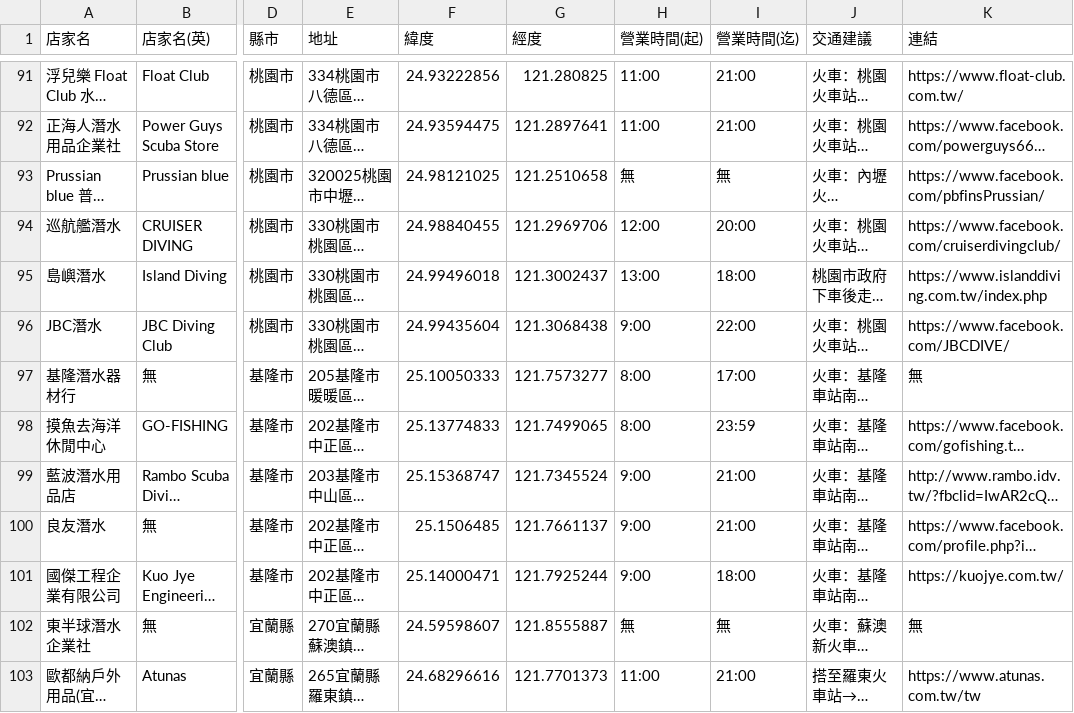
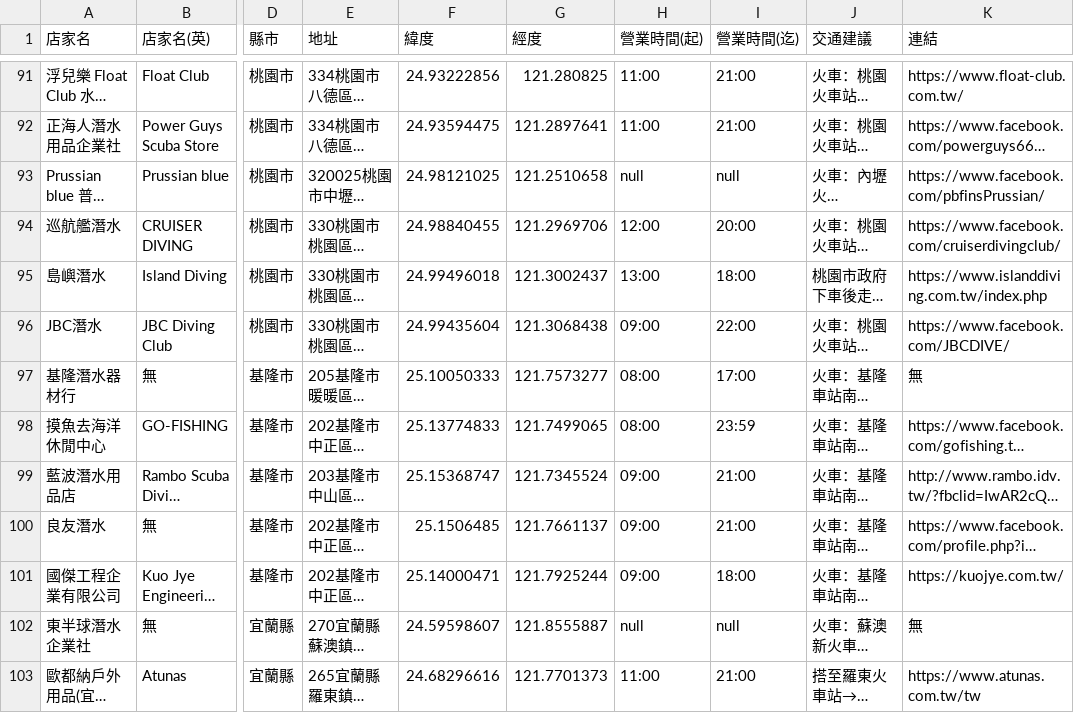
Before and after one commit to chiaoshin/team_project2, a CSV file: 整理/地圖打點資料/全台潛水用品店/潛水用品店.csv, drawn as a sheet; only a part is shown, gaps mark what is left out; long unchanged cells end in …; the diff covers the shown part only; the diff names each change by its address in the sheet, - before the commit and + after, or states it on an @@ line.

Commit message:
地圖打點整理_潛水用品店

```diff
--- a/整理/地圖打點資料/全台潛水用品店/潛水用品店.csv
+++ b/整理/地圖打點資料/全台潛水用品店/潛水用品店.csv
-H93 (營業時間(起)): 無
+H93 (營業時間(起)): null
-I93 (營業時間(迄)): 無
+I93 (營業時間(迄)): null
-H96 (營業時間(起)): 9:00
+H96 (營業時間(起)): 09:00
-H97:H98 (營業時間(起)): 8:00
+H97:H98 (營業時間(起)): 08:00
-H99:H101 (營業時間(起)): 9:00
+H99:H101 (營業時間(起)): 09:00
-H102 (營業時間(起)): 無
+H102 (營業時間(起)): null
-I102 (營業時間(迄)): 無
+I102 (營業時間(迄)): null
```
Also changed, not shown: 29 edited cells elsewhere in this file, 2 other files.
